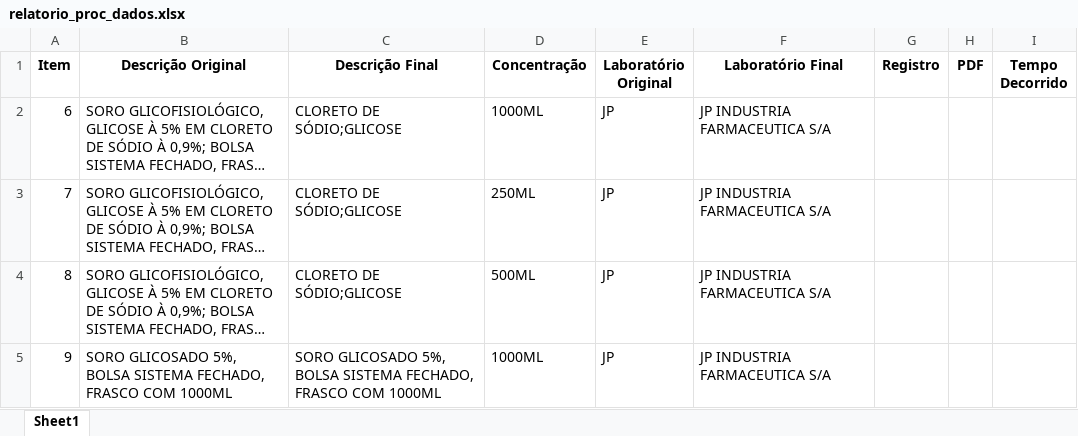
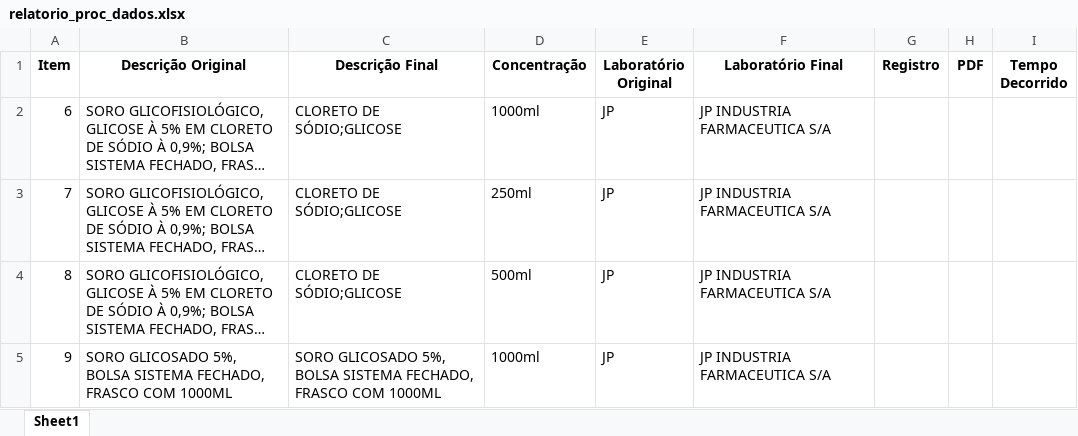
Before and after one commit to MuriloCSeidenstucker/mslookup, an Excel workbook: relatorio_proc_dados.xlsx, sheet Sheet1, drawn as a sheet; long unchanged cells end in …; values as stored, in another font and other column widths than the file's, no borders; the diff names each change by its address in the sheet, - before the commit and + after, or states it on an @@ line.

```diff
--- a/relatorio_proc_dados.xlsx (sheet Sheet1)
+++ b/relatorio_proc_dados.xlsx (sheet Sheet1)
-D2 (Concentração): 1000ML
+D2 (Concentração): 1000ml
-D3 (Concentração): 250ML
+D3 (Concentração): 250ml
-D4 (Concentração): 500ML
+D4 (Concentração): 500ml
-D5 (Concentração): 1000ML
+D5 (Concentração): 1000ml
```
Also changed, not shown: relatorio_registros.xlsx, 19 other files.
